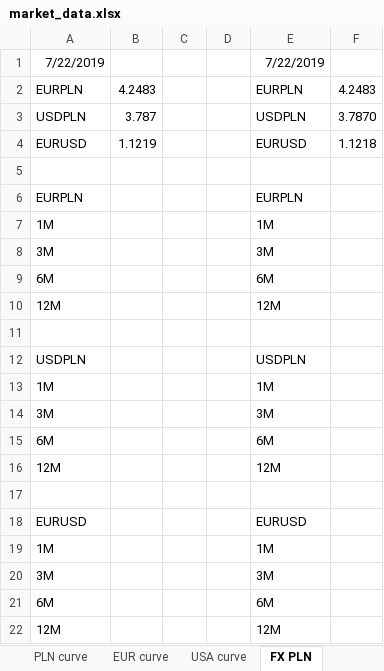
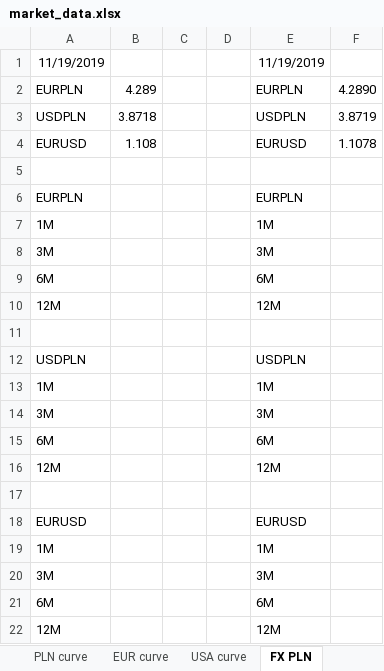
Before and after one commit to ArturWrobel/liquidity-manager, an Excel workbook: media/market_data.xlsx, sheet FX PLN, drawn as a sheet; values as stored, in another font and other column widths than the file's, no borders; removed rows and columns are numbered as before the commit, all else as after; the diff names each change by its address in the sheet, - before the commit and + after, or states it on an @@ line.

```diff
--- a/media/market_data.xlsx (sheet FX PLN)
+++ b/media/market_data.xlsx (sheet FX PLN)
-row 1: 7/22/2019 |  |  |  | 7/22/2019
+row 1: 11/19/2019 |  |  |  | 11/19/2019
-B2: 4.2483
+B2: 4.289
-F2: 4.2483
+F2: 4.2890
-B3: 3.787
+B3: 3.8718
-F3: 3.7870
+F3: 3.8719
-B4: 1.1219
+B4: 1.108
-F4: 1.1218
+F4: 1.1078
```
Also changed, not shown: sheet USA curve, sheet EUR curve, sheet PLN curve, 7 other files.
